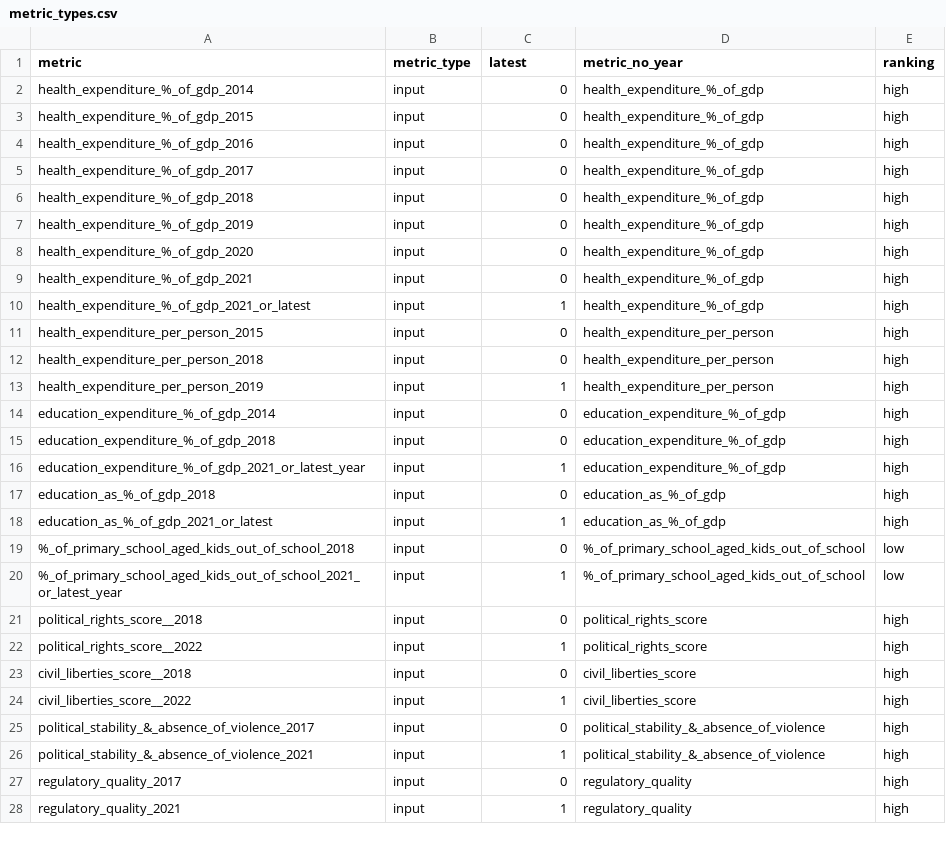
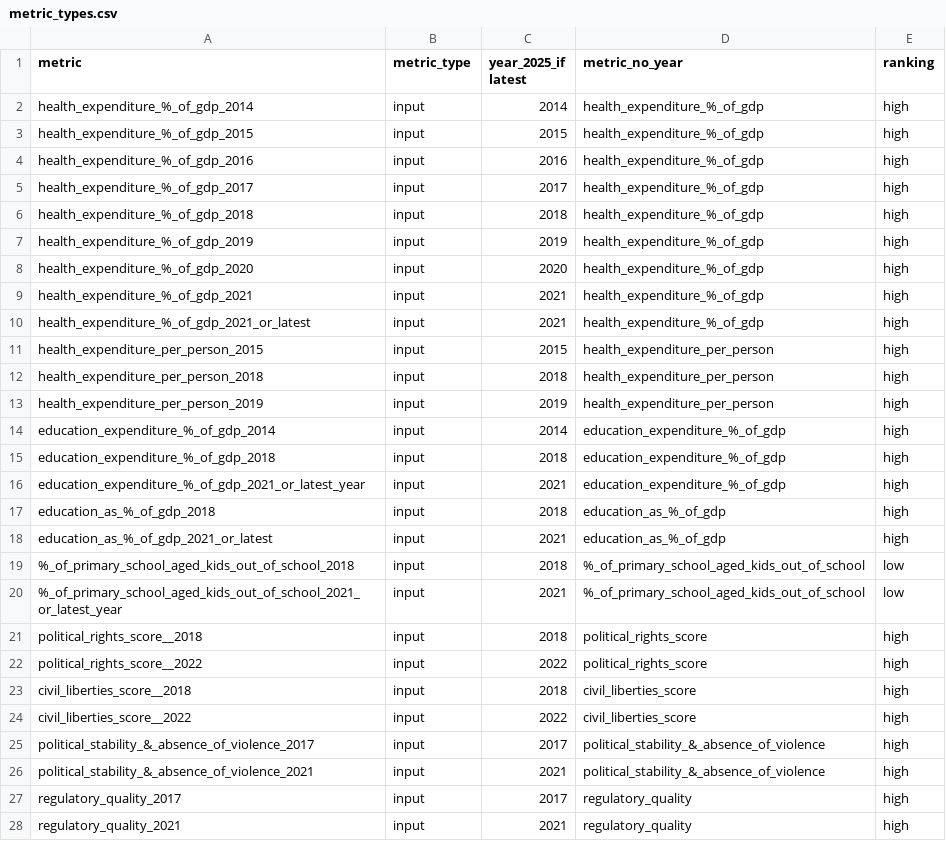
Before and after one commit to wjsutton/world_dataviz_comp, a CSV file: data/metric_types.csv, drawn as a sheet; only a part is shown; the diff covers the shown part only.

```diff
--- a/data/metric_types.csv
+++ b/data/metric_types.csv
@@ -1,28 +1,28 @@
-metric,metric_type,latest,metric_no_year,ranking
-health_expenditure_%_of_gdp_2014,input,0,health_expenditure_%_of_gdp,high
-health_expenditure_%_of_gdp_2015,input,0,health_expenditure_%_of_gdp,high
-health_expenditure_%_of_gdp_2016,input,0,health_expenditure_%_of_gdp,high
-health_expenditure_%_of_gdp_2017,input,0,health_expenditure_%_of_gdp,high
-health_expenditure_%_of_gdp_2018,input,0,health_expenditure_%_of_gdp,high
-health_expenditure_%_of_gdp_2019,input,0,health_expenditure_%_of_gdp,high
-health_expenditure_%_of_gdp_2020,input,0,health_expenditure_%_of_gdp,high
-health_expenditure_%_of_gdp_2021,input,0,health_expenditure_%_of_gdp,high
-health_expenditure_%_of_gdp_2021_or_latest,input,1,health_expenditure_%_of_gdp,high
-health_expenditure_per_person_2015,input,0,health_expenditure_per_person,high
-health_expenditure_per_person_2018,input,0,health_expenditure_per_person,high
-health_expenditure_per_person_2019,input,1,health_expenditure_per_person,high
-education_expenditure_%_of_gdp_2014,input,0,education_expenditure_%_of_gdp,high
-education_expenditure_%_of_gdp_2018,input,0,education_expenditure_%_of_gdp,high
-education_expenditure_%_of_gdp_2021_or_latest_year,input,1,education_expenditure_%_of_gdp,high
-education_as_%_of_gdp_2018,input,0,education_as_%_of_gdp,high
-education_as_%_of_gdp_2021_or_latest,input,1,education_as_%_of_gdp,high
-%_of_primary_school_aged_kids_out_of_school_2018,input,0,%_of_primary_school_aged_kids_out_of_school,low
-%_of_primary_school_aged_kids_out_of_school_2021_or_latest_year,input,1,%_of_primary_school_aged_kids_out_of_school,low
-political_rights_score__2018,input,0,political_rights_score,high
-political_rights_score__2022,input,1,political_rights_score,high
-civil_liberties_score__2018,input,0,civil_liberties_score,high
-civil_liberties_score__2022,input,1,civil_liberties_score,high
-political_stability_&_absence_of_violence_2017,input,0,political_stability_&_absence_of_violence,high
-political_stability_&_absence_of_violence_2021,input,1,political_stability_&_absence_of_violence,high
-regulatory_quality_2017,input,0,regulatory_quality,high
-regulatory_quality_2021,input,1,regulatory_quality,high
+metric,metric_type,year_2025_if latest,metric_no_year,ranking,
+health_expenditure_%_of_gdp_2014,input,2014,health_expenditure_%_of_gdp,high,
+health_expenditure_%_of_gdp_2015,input,2015,health_expenditure_%_of_gdp,high,
+health_expenditure_%_of_gdp_2016,input,2016,health_expenditure_%_of_gdp,high,
+health_expenditure_%_of_gdp_2017,input,2017,health_expenditure_%_of_gdp,high,
+health_expenditure_%_of_gdp_2018,input,2018,health_expenditure_%_of_gdp,high,
+health_expenditure_%_of_gdp_2019,input,2019,health_expenditure_%_of_gdp,high,
+health_expenditure_%_of_gdp_2020,input,2020,health_expenditure_%_of_gdp,high,
+health_expenditure_%_of_gdp_2021,input,2021,health_expenditure_%_of_gdp,high,
+health_expenditure_%_of_gdp_2021_or_latest,input,2021,health_expenditure_%_of_gdp,high,
+health_expenditure_per_person_2015,input,2015,health_expenditure_per_person,high,
+health_expenditure_per_person_2018,input,2018,health_expenditure_per_person,high,
+health_expenditure_per_person_2019,input,2019,health_expenditure_per_person,high,
+education_expenditure_%_of_gdp_2014,input,2014,education_expenditure_%_of_gdp,high,
+education_expenditure_%_of_gdp_2018,input,2018,education_expenditure_%_of_gdp,high,
+education_expenditure_%_of_gdp_2021_or_latest_year,input,2021,education_expenditure_%_of_gdp,high,
+education_as_%_of_gdp_2018,input,2018,education_as_%_of_gdp,high,
+education_as_%_of_gdp_2021_or_latest,input,2021,education_as_%_of_gdp,high,
+%_of_primary_school_aged_kids_out_of_school_2018,input,2018,%_of_primary_school_aged_kids_out_of_school,low,
+%_of_primary_school_aged_kids_out_of_school_2021_or_latest_year,input,2021,%_of_primary_school_aged_kids_out_of_school,low,
+political_rights_score__2018,input,2018,political_rights_score,high,
+political_rights_score__2022,input,2022,political_rights_score,high,
+civil_liberties_score__2018,input,2018,civil_liberties_score,high,
+civil_liberties_score__2022,input,2022,civil_liberties_score,high,
+political_stability_&_absence_of_violence_2017,input,2017,political_stability_&_absence_of_violence,high,
+political_stability_&_absence_of_violence_2021,input,2021,political_stability_&_absence_of_violence,high,
+regulatory_quality_2017,input,2017,regulatory_quality,high,
+regulatory_quality_2021,input,2021,regulatory_quality,high,
```
Also changed, not shown: 50 edited cells elsewhere in this file, 3 other files.
